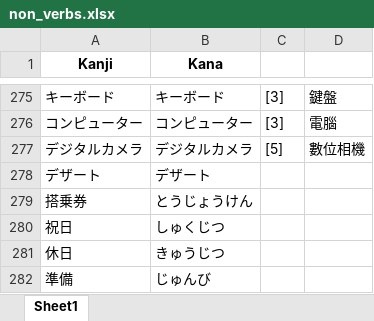
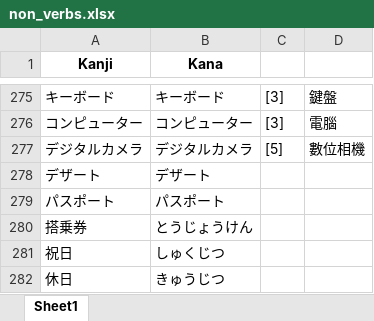
Before and after one commit to RaymondTMP/online-web-app-deployment, an Excel workbook: non_verbs.xlsx, sheet Sheet1, drawn as a sheet; only a part is shown, gaps mark what is left out; the shorter side is filled out with more unchanged rows; values as stored, in another font and other column widths than the file's, no borders; the diff names each change by its address in the sheet, - before the commit and + after, or states it on an @@ line.

Commit message:
Update non-verbs data in non_verbs.xlsx

```diff
--- a/non_verbs.xlsx (sheet Sheet1)
+++ b/non_verbs.xlsx (sheet Sheet1)
+row 279: パスポート | パスポート
```
